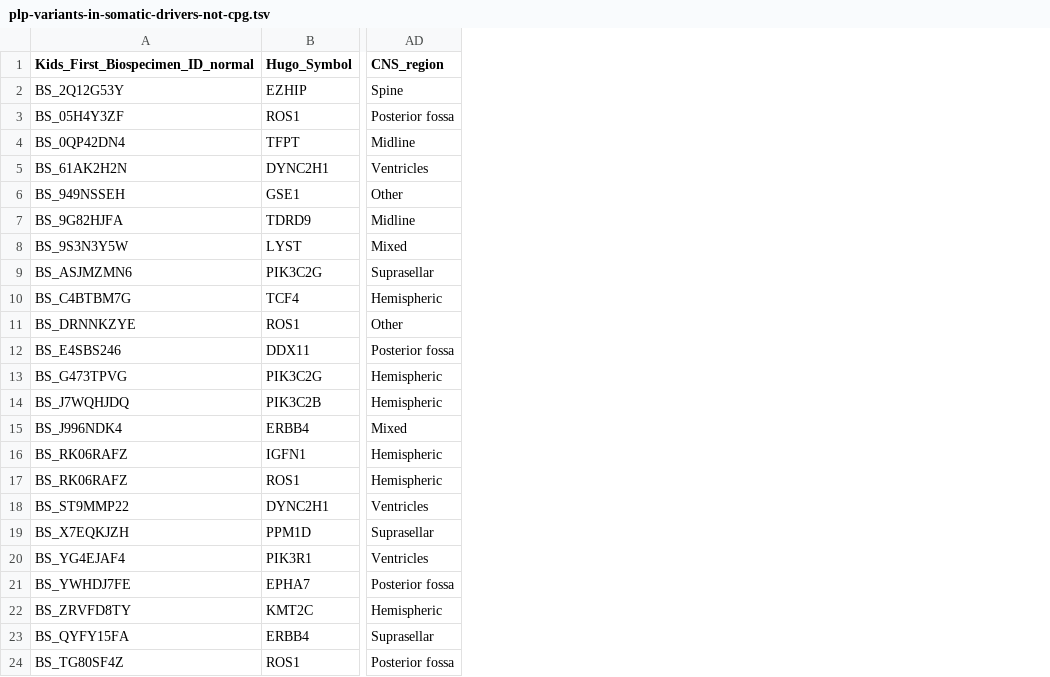
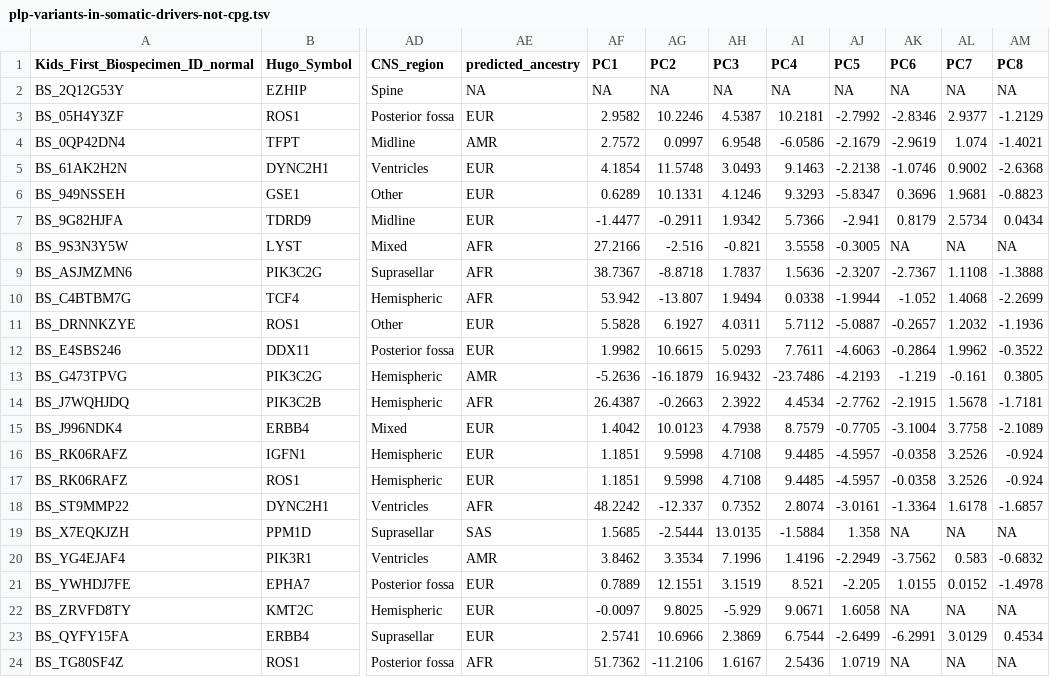
Before and after one commit to diskin-lab-chop/pbta-germline-somatic, a TSV file: analyses/variant-distribution/results/plp-variants-in-somatic-drivers-not-cpg.tsv, drawn as a sheet; only a part is shown, gaps mark what is left out; the diff names each change by its address in the sheet, - before the commit and + after, or states it on an @@ line.

Commit message:
update variant dist with new CPGs

```diff
--- a/analyses/variant-distribution/results/plp-variants-in-somatic-drivers-not-cpg.tsv
+++ b/analyses/variant-distribution/results/plp-variants-in-somatic-drivers-not-cpg.tsv
+column AE (predicted_ancestry), rows 2-24: NA | EUR | AMR | EUR | EUR | EUR | AFR | AFR | AFR | EUR | EUR | AMR | AFR | EUR | EUR | EUR | AFR | SAS | AMR | EUR | EUR | EUR | AFR
+column AF (PC1), rows 2-24: NA | 2.9582 | 2.7572 | 4.1854 | 0.6289 | -1.4477 | 27.2166 | 38.7367 | 53.942 | 5.5828 | 1.9982 | -5.2636 | 26.4387 | 1.4042 | 1.1851 | 1.1851 | 48.2242 | 1.5685 | 3.8462 | 0.7889 | -0.0097 | 2.5741 | 51.7362
+column AG (PC2), rows 2-24: NA | 10.2246 | 0.0997 | 11.5748 | 10.1331 | -0.2911 | -2.516 | -8.8718 | -13.807 | 6.1927 | 10.6615 | -16.1879 | -0.2663 | 10.0123 | 9.5998 | 9.5998 | -12.337 | -2.5444 | 3.3534 | 12.1551 | 9.8025 | 10.6966 | -11.2106
+column AH (PC3), rows 2-24: NA | 4.5387 | 6.9548 | 3.0493 | 4.1246 | 1.9342 | -0.821 | 1.7837 | 1.9494 | 4.0311 | 5.0293 | 16.9432 | 2.3922 | 4.7938 | 4.7108 | 4.7108 | 0.7352 | 13.0135 | 7.1996 | 3.1519 | -5.929 | 2.3869 | 1.6167
+column AI (PC4), rows 2-24: NA | 10.2181 | -6.0586 | 9.1463 | 9.3293 | 5.7366 | 3.5558 | 1.5636 | 0.0338 | 5.7112 | 7.7611 | -23.7486 | 4.4534 | 8.7579 | 9.4485 | 9.4485 | 2.8074 | -1.5884 | 1.4196 | 8.521 | 9.0671 | 6.7544 | 2.5436
+column AJ (PC5), rows 2-24: NA | -2.7992 | -2.1679 | -2.2138 | -5.8347 | -2.941 | -0.3005 | -2.3207 | -1.9944 | -5.0887 | -4.6063 | -4.2193 | -2.7762 | -0.7705 | -4.5957 | -4.5957 | -3.0161 | 1.358 | -2.2949 | -2.205 | 1.6058 | -2.6499 | 1.0719
+column AK (PC6), rows 2-24: NA | -2.8346 | -2.9619 | -1.0746 | 0.3696 | 0.8179 | NA | -2.7367 | -1.052 | -0.2657 | -0.2864 | -1.219 | -2.1915 | -3.1004 | -0.0358 | -0.0358 | -1.3364 | NA | -3.7562 | 1.0155 | NA | -6.2991 | NA
+column AL (PC7), rows 2-24: NA | 2.9377 | 1.074 | 0.9002 | 1.9681 | 2.5734 | NA | 1.1108 | 1.4068 | 1.2032 | 1.9962 | -0.161 | 1.5678 | 3.7758 | 3.2526 | 3.2526 | 1.6178 | NA | 0.583 | 0.0152 | NA | 3.0129 | NA
+column AM (PC8), rows 2-24: NA | -1.2129 | -1.4021 | -2.6368 | -0.8823 | 0.0434 | NA | -1.3888 | -2.2699 | -1.1936 | -0.3522 | 0.3805 | -1.7181 | -2.1089 | -0.924 | -0.924 | -1.6857 | NA | -0.6832 | -1.4978 | NA | 0.4534 | NA
```
Also changed, not shown: 4 other files.
